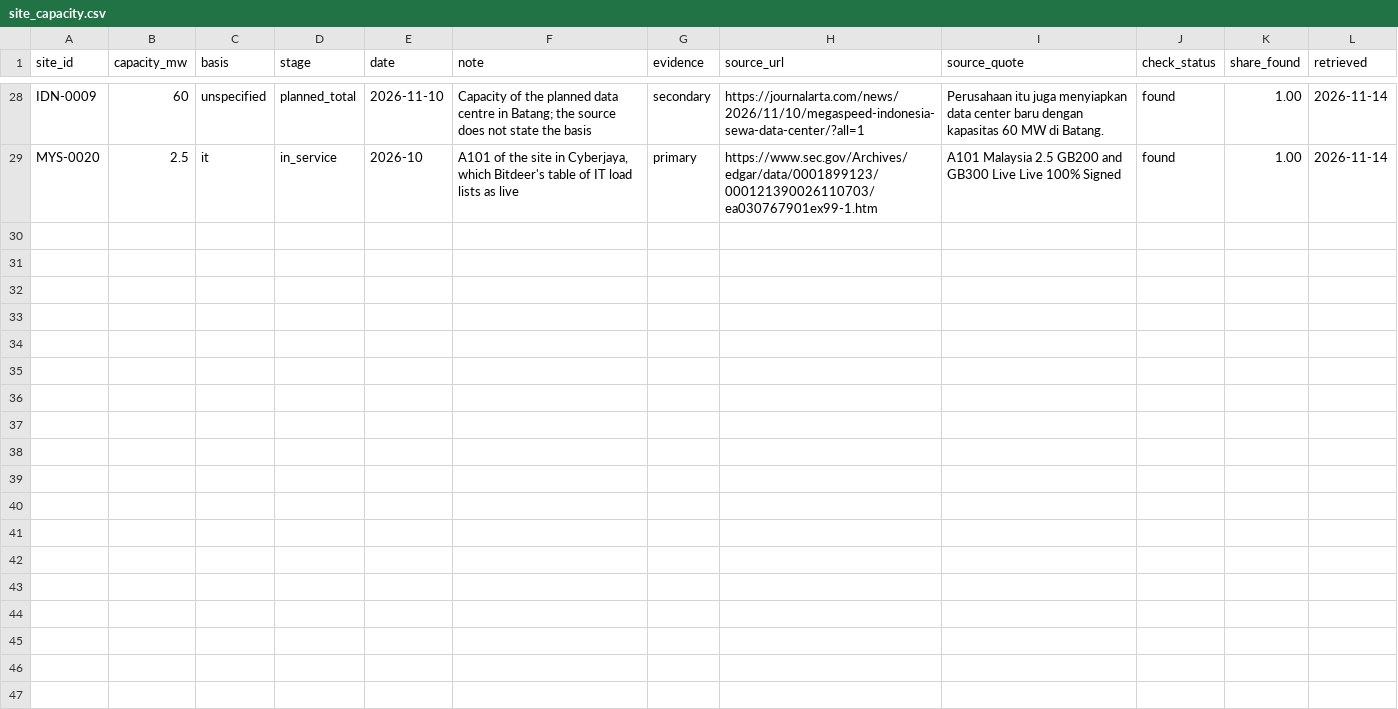
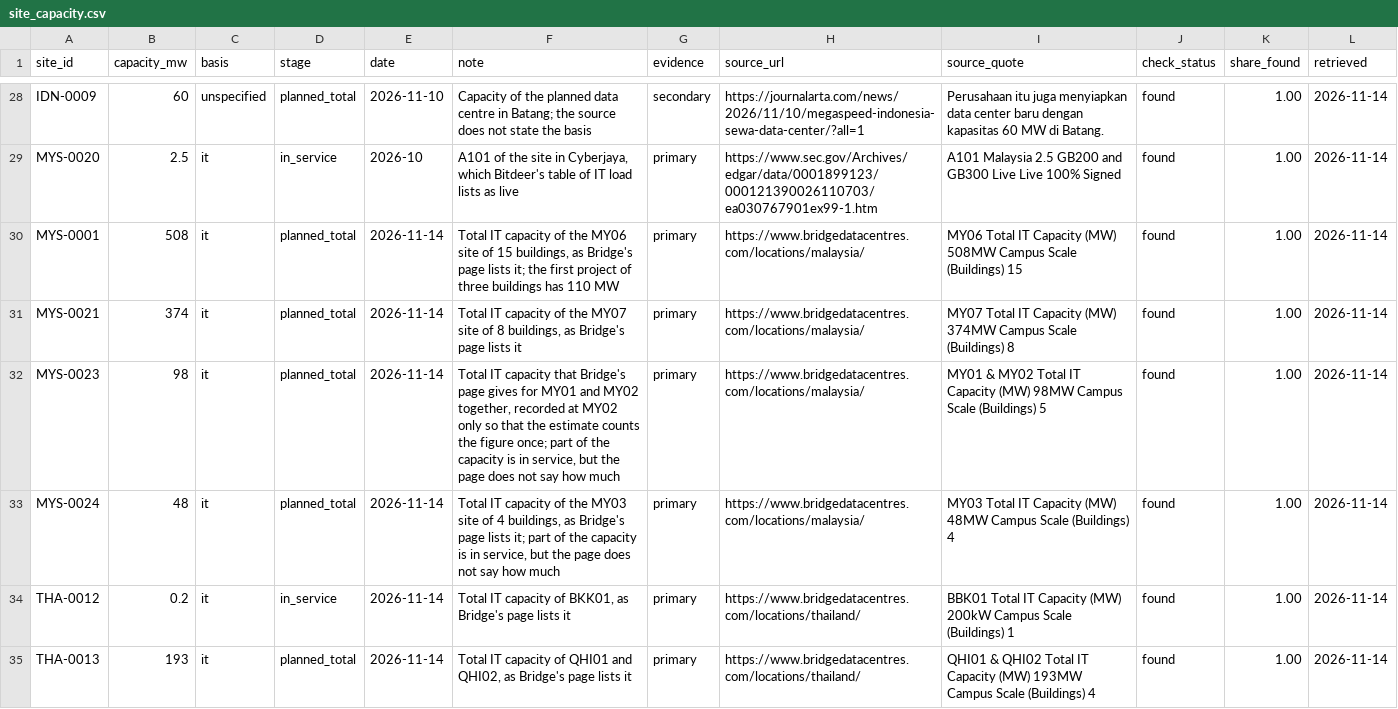
Before and after one commit to newlivehung123123/overseas_data_centres_China, a CSV file: data/site_capacity.csv, drawn as a sheet; only a part is shown, gaps mark what is left out; the diff names each change by its address in the sheet, - before the commit and + after, or states it on an @@ line.

Commit message:
Add Bridge's own figures of IT capacity for six sites
Bridge's pages for Malaysia and Thailand give the total IT capacity of each
site: 508 MW at MY06, 374 MW at MY07, 98 MW at MY01 and MY02 together, 48 MW
at MY03, 193 MW in Chonburi and 0.2 MW in Samut Prakan. The figures are
primary, so both estimates count them. Capacity under construction or
planned rises to between 6,163 MW and 6,984 MW, and to between 1,657 MW and
2,182 MW without the firms that count on origin alone, because ByteDance is
the anchor tenant of MY06.

The pages give no capacity in service, so the estimate counts MY01, MY02,
MY03 and MY07 as under construction or planned in full, although some of
their buildings are in service.

```diff
--- a/data/site_capacity.csv
+++ b/data/site_capacity.csv
+row 30: MYS-0001 | 508 | it | planned_total | 2026-11-14 | Total IT capacity of the MY06 site of 15 buildings, as Bridge's page lists it; the first project of three buildings has 110 MW | primary | https://www.bridgedatacentres.com/locations/malaysia/ | MY06 Total IT Capacity (MW) 508MW Campus Scale (Buildings) 15 | found | 1.00 | 2026-11-14
+row 31: MYS-0021 | 374 | it | planned_total | 2026-11-14 | Total IT capacity of the MY07 site of 8 buildings, as Bridge's page lists it | primary | https://www.bridgedatacentres.com/locations/malaysia/ | MY07 Total IT Capacity (MW) 374MW Campus Scale (Buildings) 8 | found | 1.00 | 2026-11-14
+row 32: MYS-0023 | 98 | it | planned_total | 2026-11-14 | Total IT capacity that Bridge's page gives for MY01 and MY02 together, recorded at MY02 only so that the estimate counts the figure once; part of the capacity is in service, but the page does not say how much | primary | https://www.bridgedatacentres.com/locations/malaysia/ | MY01 & MY02 Total IT Capacity (MW) 98MW Campus Scale (Buildings) 5 | found | 1.00 | 2026-11-14
+row 33: MYS-0024 | 48 | it | planned_total | 2026-11-14 | Total IT capacity of the MY03 site of 4 buildings, as Bridge's page lists it; part of the capacity is in service, but the page does not say how much | primary | https://www.bridgedatacentres.com/locations/malaysia/ | MY03 Total IT Capacity (MW) 48MW Campus Scale (Buildings) 4 | found | 1.00 | 2026-11-14
+row 34: THA-0012 | 0.2 | it | in_service | 2026-11-14 | Total IT capacity of BKK01, as Bridge's page lists it | primary | https://www.bridgedatacentres.com/locations/thailand/ | BBK01 Total IT Capacity (MW) 200kW Campus Scale (Buildings) 1 | found | 1.00 | 2026-11-14
+row 35: THA-0013 | 193 | it | planned_total | 2026-11-14 | Total IT capacity of QHI01 and QHI02, as Bridge's page lists it | primary | https://www.bridgedatacentres.com/locations/thailand/ | QHI01 & QHI02 Total IT Capacity (MW) 193MW Campus Scale (Buildings) 4 | found | 1.00 | 2026-11-14
```
Also changed, not shown: config/site_capacity.csv, data/capacity_estimate.csv, 6 other files.
